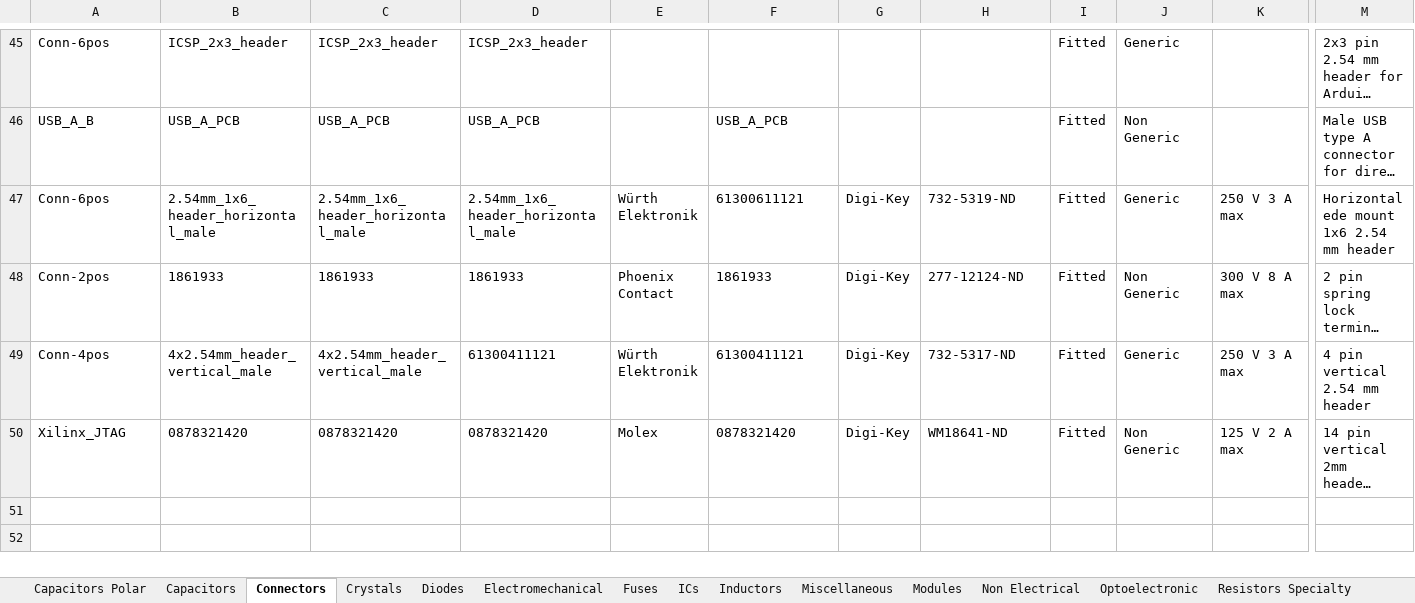
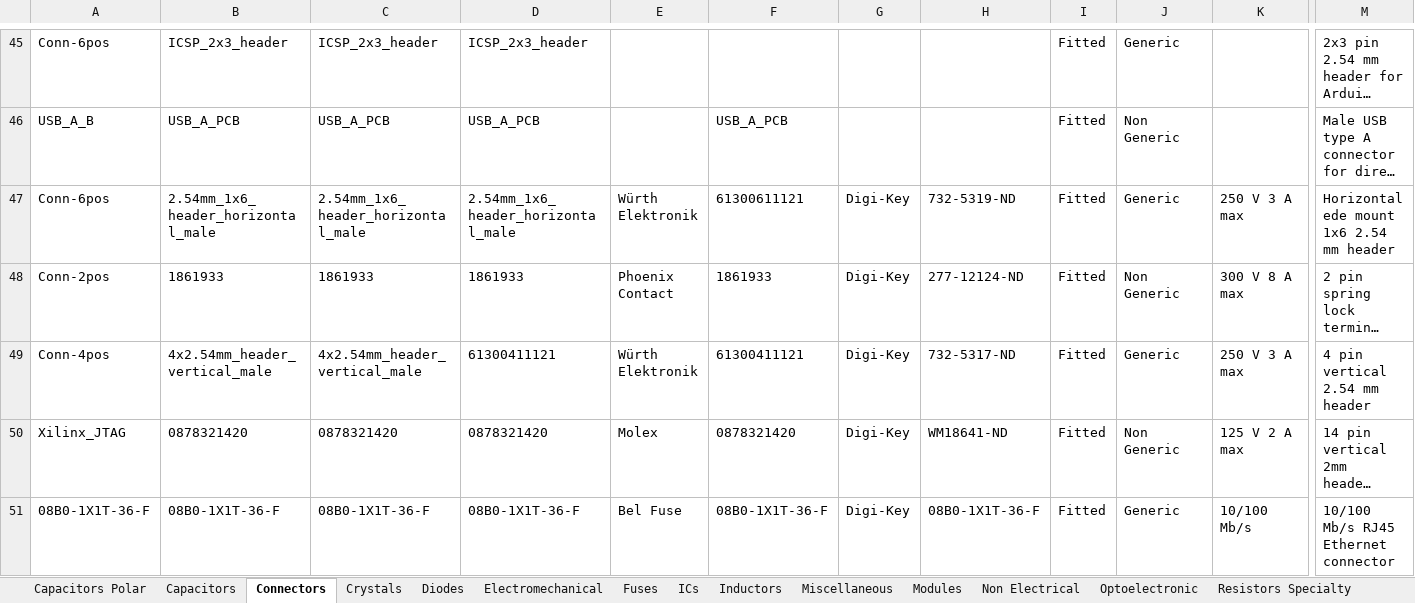
Before and after one commit to manaljosid/Moonlight_Library, an Excel workbook: Moonlight_Library.xlsx, sheet Connectors, drawn as a sheet; only a part is shown, gaps mark what is left out; long unchanged cells end in …; values as stored, in another font and other column widths than the file's, no borders; rows hold the shown columns only; the diff names each change by its address in the sheet, - before the commit and + after, or states it on an @@ line.

Commit message:
Add Ethernet PHY and connector

```diff
--- a/Moonlight_Library.xlsx (sheet Connectors)
+++ b/Moonlight_Library.xlsx (sheet Connectors)
+row 51: 08B0-1X1T-36-F | 08B0-1X1T-36-F | 08B0-1X1T-36-F | 08B0-1X1T-36-F | Bel Fuse | 08B0-1X1T-36-F | Digi-Key | 08B0-1X1T-36-F | Fitted | Generic | 10/100 Mb/s | 10/100 Mb/s RJ45 Ethernet connector
```
Also changed, not shown: sheet ICs, sheet Inductors, 16 other files.
